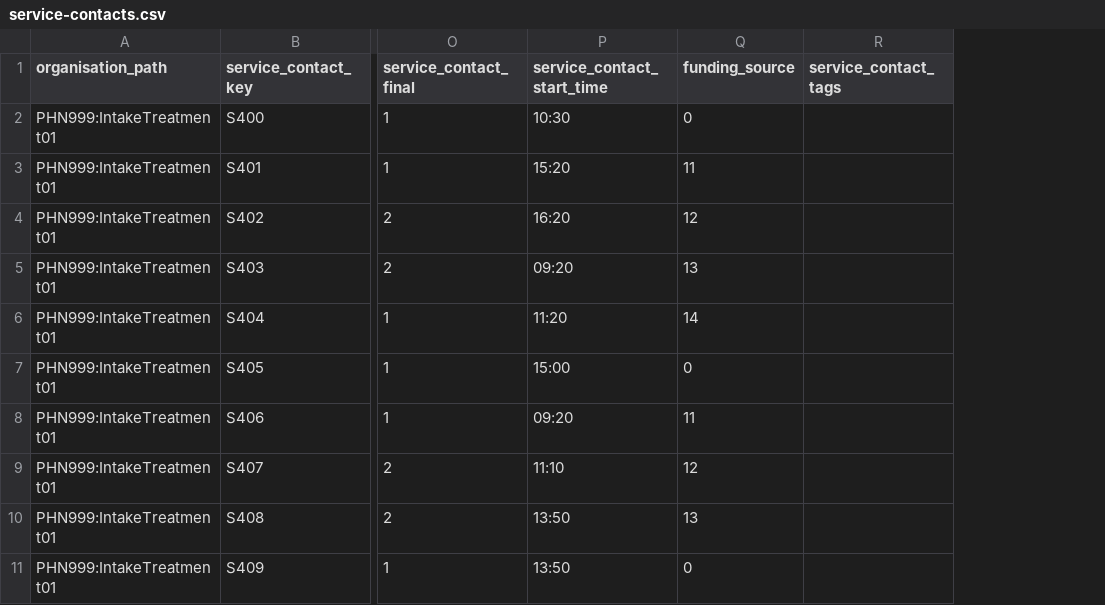
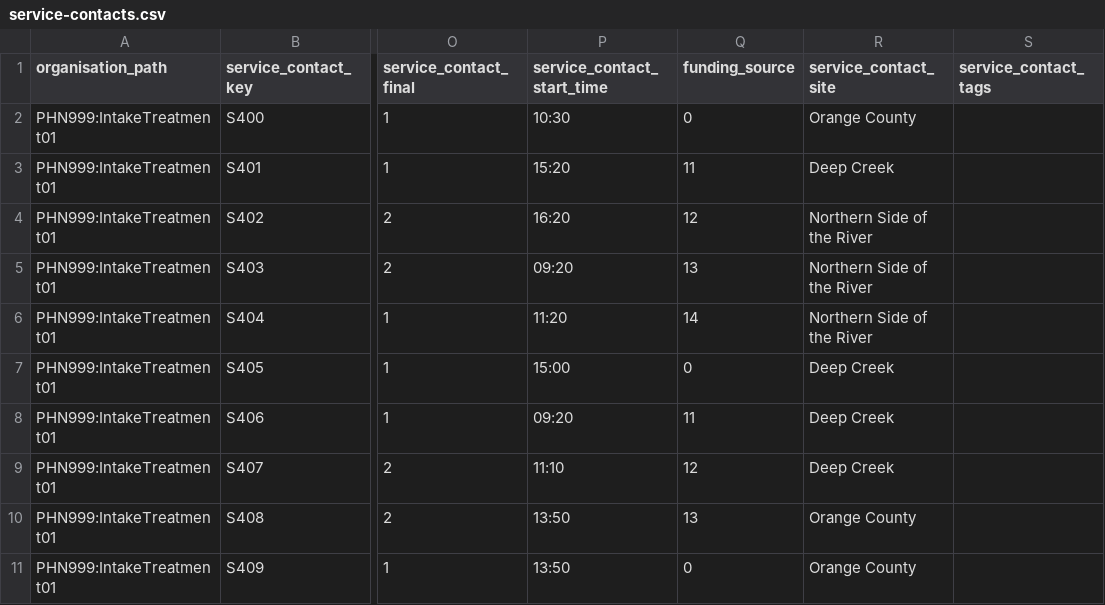
Before and after one commit to logicly-au/pmhc-mds-spec, a CSV file: doc/_static/example-files/combined/service-contacts.csv, drawn as a sheet; only a part is shown, gaps mark what is left out; the diff names each change by its address in the sheet, - before the commit and + after, or states it on an @@ line.

Commit message:
Changes for v4.1.0
Adding:
* Sites to Provider Organisation
* Service Contact Site to Service Contact

```diff
--- a/doc/_static/example-files/combined/service-contacts.csv
+++ b/doc/_static/example-files/combined/service-contacts.csv
+column R (service_contact_site), rows 2-11: Orange County | Deep Creek | Northern Side of the River | Northern Side of the River | Northern Side of the River | Deep Creek | Deep Creek | Deep Creek | Orange County | Orange County
```
Also changed, not shown: doc/_static/example-files/combined-delete/organisations.csv, doc/_static/example-files/treatment/service-contacts.csv, 27 other files.
